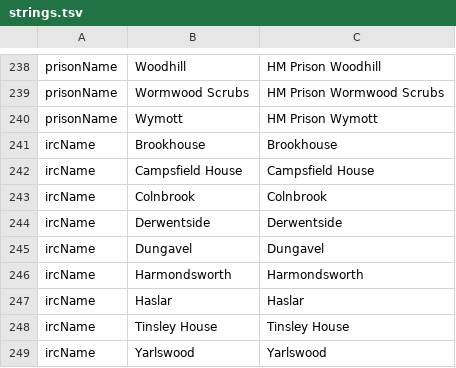
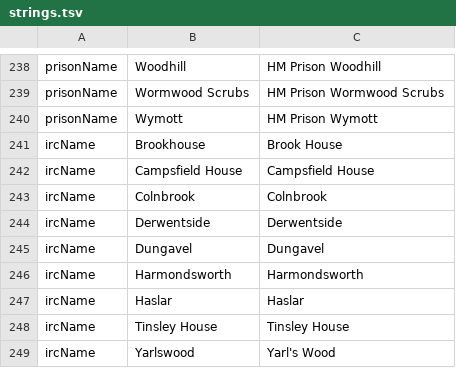
Before and after one commit to hmcts/ia-case-notifications-api, a TSV file: src/main/resources/strings.tsv, drawn as a sheet; only a part is shown, gaps mark what is left out.

Commit message:
Squashed commits from DIAC-1432

```diff
--- a/src/main/resources/strings.tsv
+++ b/src/main/resources/strings.tsv
@@ -240,3 +240,3 @@ prisonName	Wormwood Scrubs	HM Prison Wormwood Scrubs
 prisonName	Wymott	HM Prison Wymott
-ircName	Brookhouse	Brookhouse
+ircName	Brookhouse	Brook House
 ircName	Campsfield House	Campsfield House
@@ -248,2 +248,2 @@ ircName	Haslar	Haslar
 ircName	Tinsley House	Tinsley House
-ircName	Yarlswood	Yarlswood
+ircName	Yarlswood	Yarl's Wood
```
